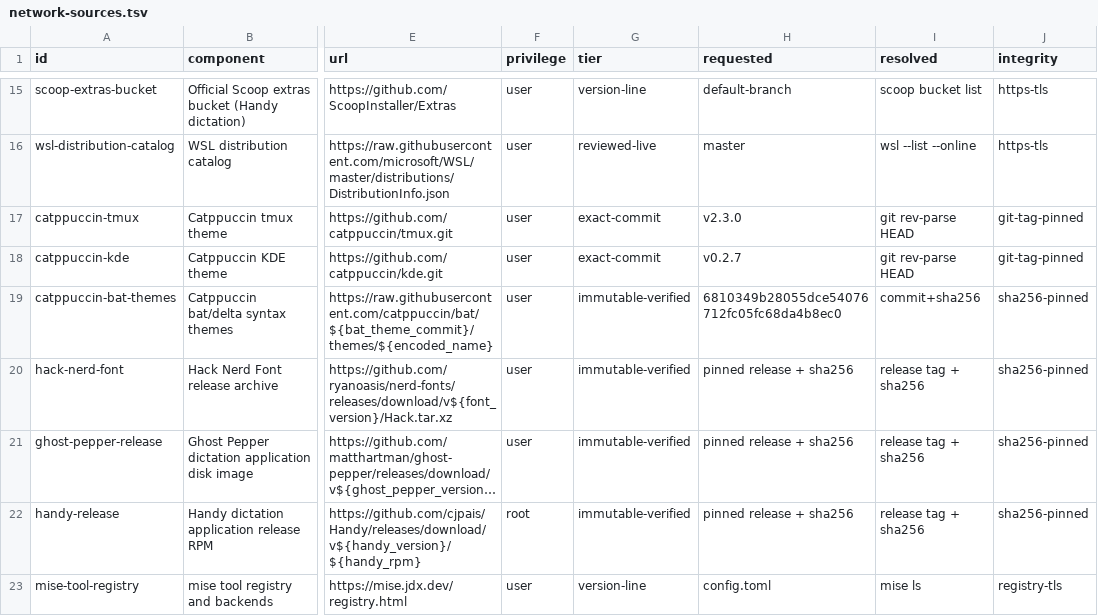
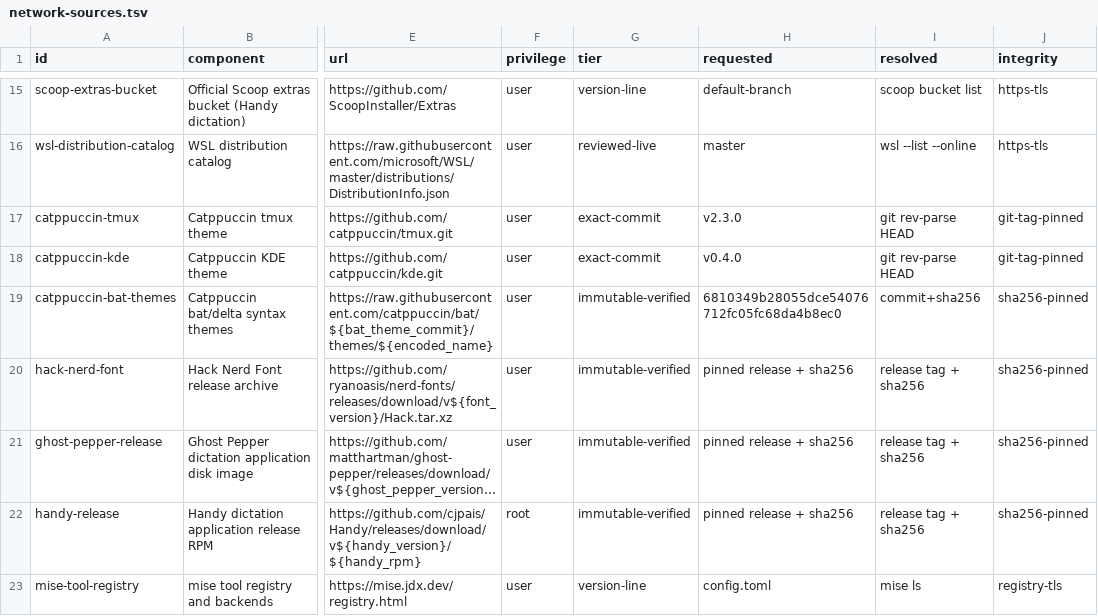
Before and after one commit to KasperElbo/dotfiles, a TSV file: config/network-sources.tsv, drawn as a sheet; only a part is shown, gaps mark what is left out; long unchanged cells end in …; the diff names each change by its address in the sheet, - before the commit and + after, or states it on an @@ line.

```diff
--- a/config/network-sources.tsv
+++ b/config/network-sources.tsv
-H18 (requested): v0.2.7
+H18 (requested): v0.4.0
```
Also changed, not shown: config/pin-freshness.tsv, 10 other files.
